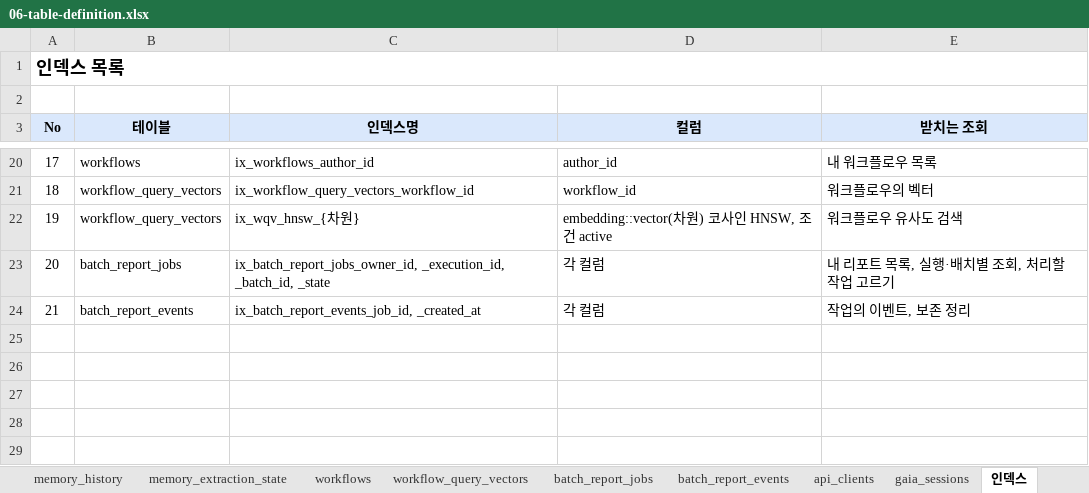
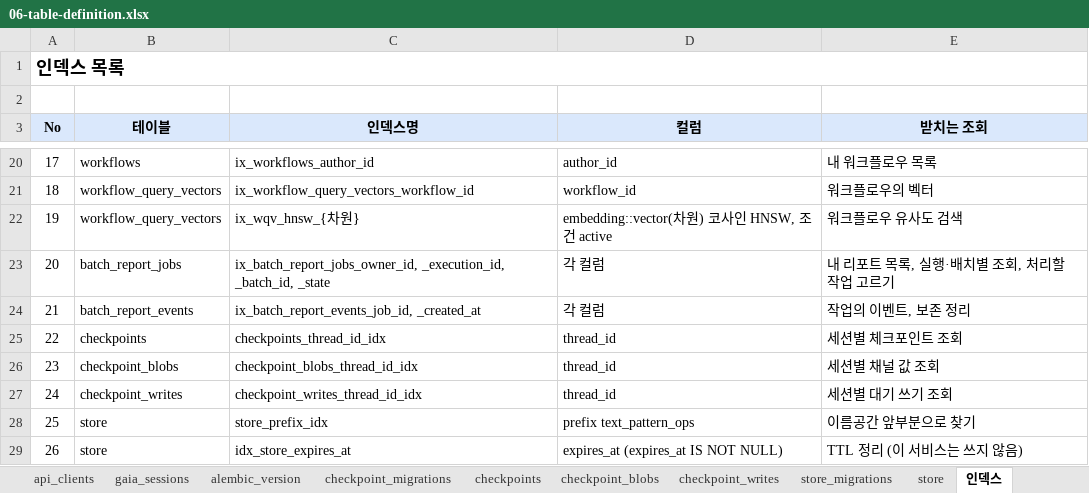
Before and after one commit to KimHwaJin/pr-agentic-service, an Excel workbook: docs/deliverables/06-table-definition.xlsx, sheet 인덱스, drawn as a sheet; only a part is shown, gaps mark what is left out; values as stored, in another font and other column widths than the file's, no borders; the diff names each change by its address in the sheet, - before the commit and + after, or states it on an @@ line.

```diff
--- a/docs/deliverables/06-table-definition.xlsx (sheet 인덱스)
+++ b/docs/deliverables/06-table-definition.xlsx (sheet 인덱스)
+sheet tab: alembic_version
+sheet tab: checkpoint_migrations
+sheet tab: checkpoints
+sheet tab: checkpoint_blobs
+sheet tab: checkpoint_writes
+sheet tab: store_migrations
+sheet tab: store
+row 25: 22 | checkpoints | checkpoints_thread_id_idx | thread_id | 세션별 체크포인트 조회
+row 26: 23 | checkpoint_blobs | checkpoint_blobs_thread_id_idx | thread_id | 세션별 채널 값 조회
+row 27: 24 | checkpoint_writes | checkpoint_writes_thread_id_idx | thread_id | 세션별 대기 쓰기 조회
+row 28: 25 | store | store_prefix_idx | prefix text_pattern_ops | 이름공간 앞부분으로 찾기
+row 29: 26 | store | idx_store_expires_at | expires_at (expires_at IS NOT NULL) | TTL 정리 (이 서비스는 쓰지 않음)
```
Also changed, not shown: sheet 테이블 목록, sheet code_sources, sheet runs, sheet images, sheet memory_history, sheet run_events, 16 more sheets, 30 other files.
